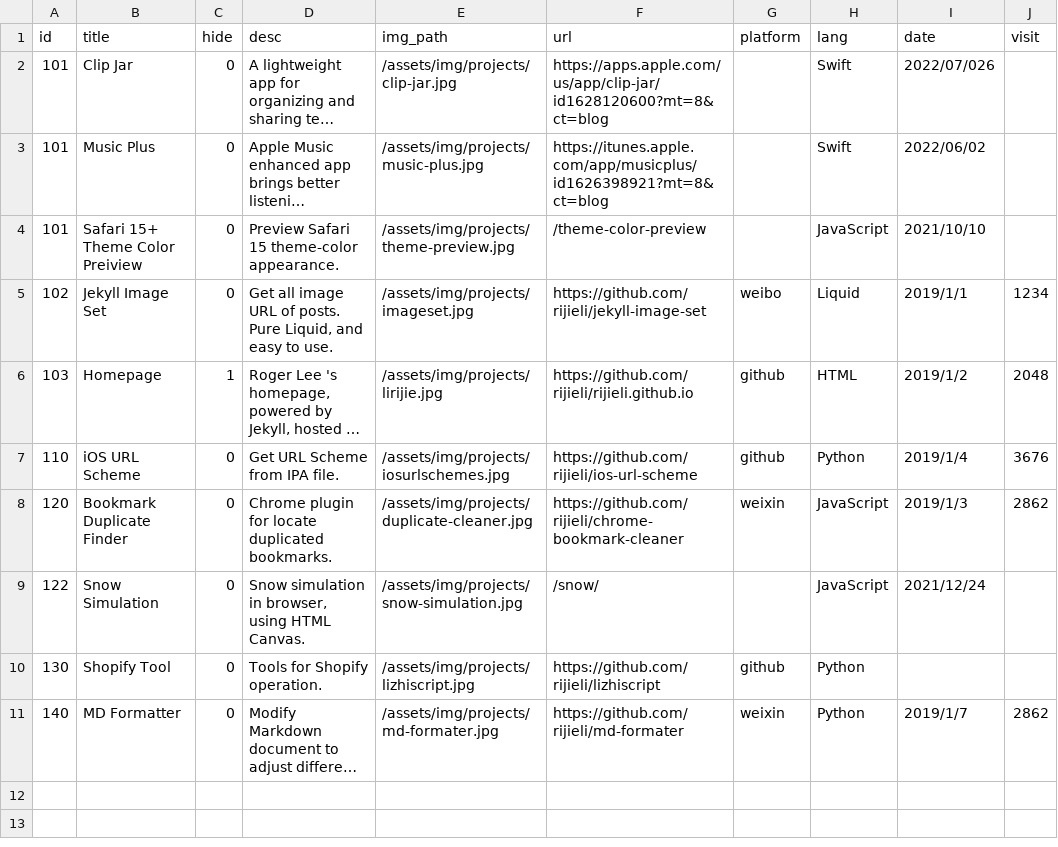
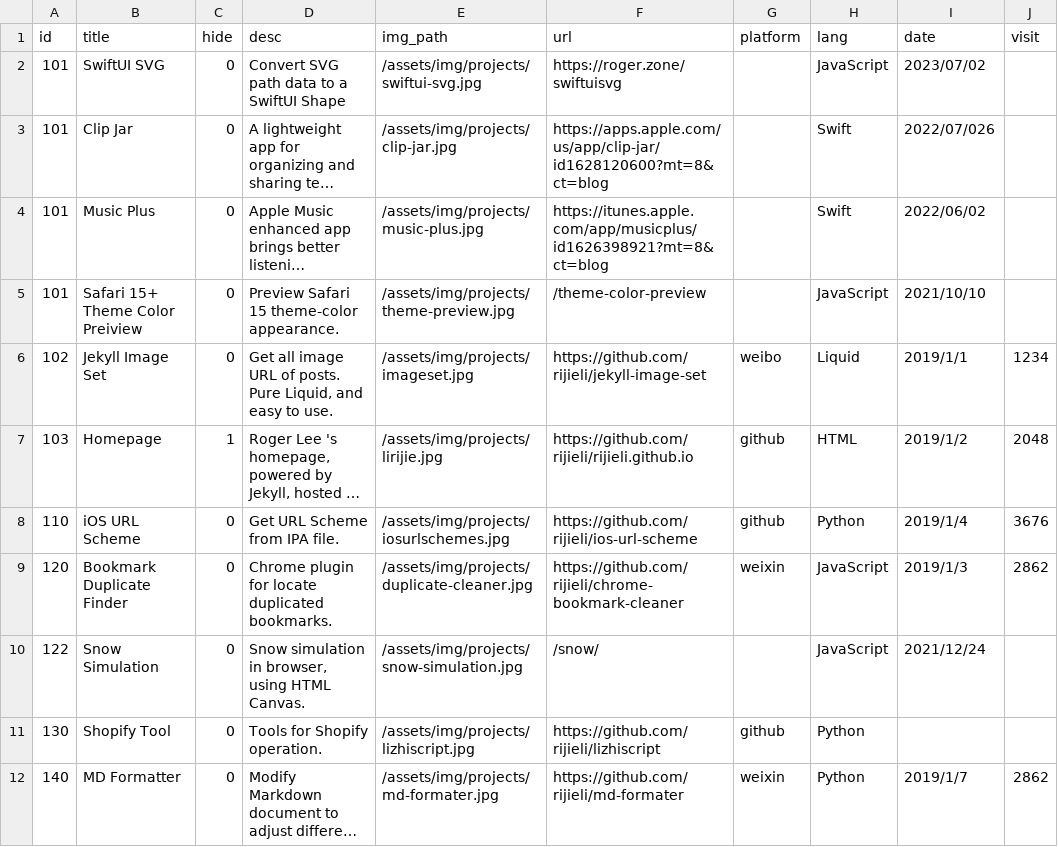
Before and after one commit to rijieli/rijieli.github.io, a CSV file: _data/projects.csv, drawn as a sheet; long unchanged cells end in …; the diff names each change by its address in the sheet, - before the commit and + after, or states it on an @@ line.

Commit message:
Update project link

```diff
--- a/_data/projects.csv
+++ b/_data/projects.csv
+row 2: 101 | SwiftUI SVG | 0 | Convert SVG path data to a SwiftUI Shape | /assets/img/projects/swiftui-svg.jpg | https://roger.zone/swiftuisvg |  | JavaScript | 2023/07/02
```
Also changed, not shown: 1 other file.
